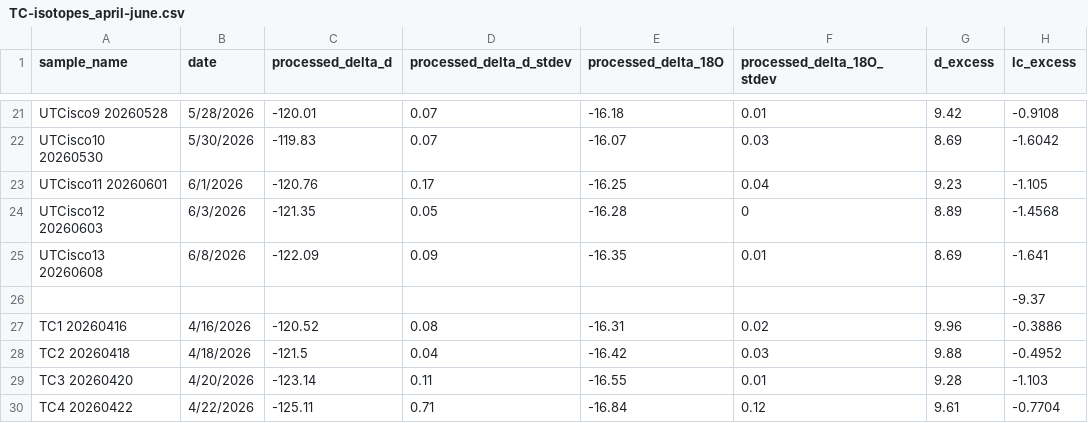
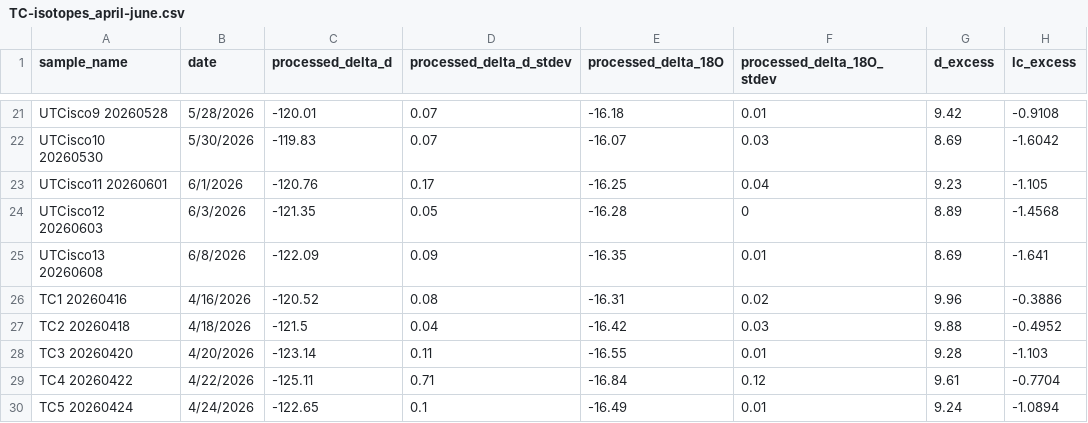
Before and after one commit to herreralinda847/RMBL-2026, a CSV file: data/TC-isotopes_april-june.csv, drawn as a sheet; only a part is shown, gaps mark what is left out; the shorter side is filled out with more unchanged rows.

Commit message:
initial wrangling and cleaning data frames

```diff
--- a/data/TC-isotopes_april-june.csv
+++ b/data/TC-isotopes_april-june.csv
@@ -25,3 +25,2 @@ UTCisco12 20260603,6/3/2026,-121.35,0.05,-16.28,0,8.89,-1.4568
 UTCisco13 20260608,6/8/2026,-122.09,0.09,-16.35,0.01,8.69,-1.641
-,,,,,,,-9.37
 TC1 20260416,4/16/2026,-120.52,0.08,-16.31,0.02,9.96,-0.3886
```
Also changed, not shown: 4 other files.
